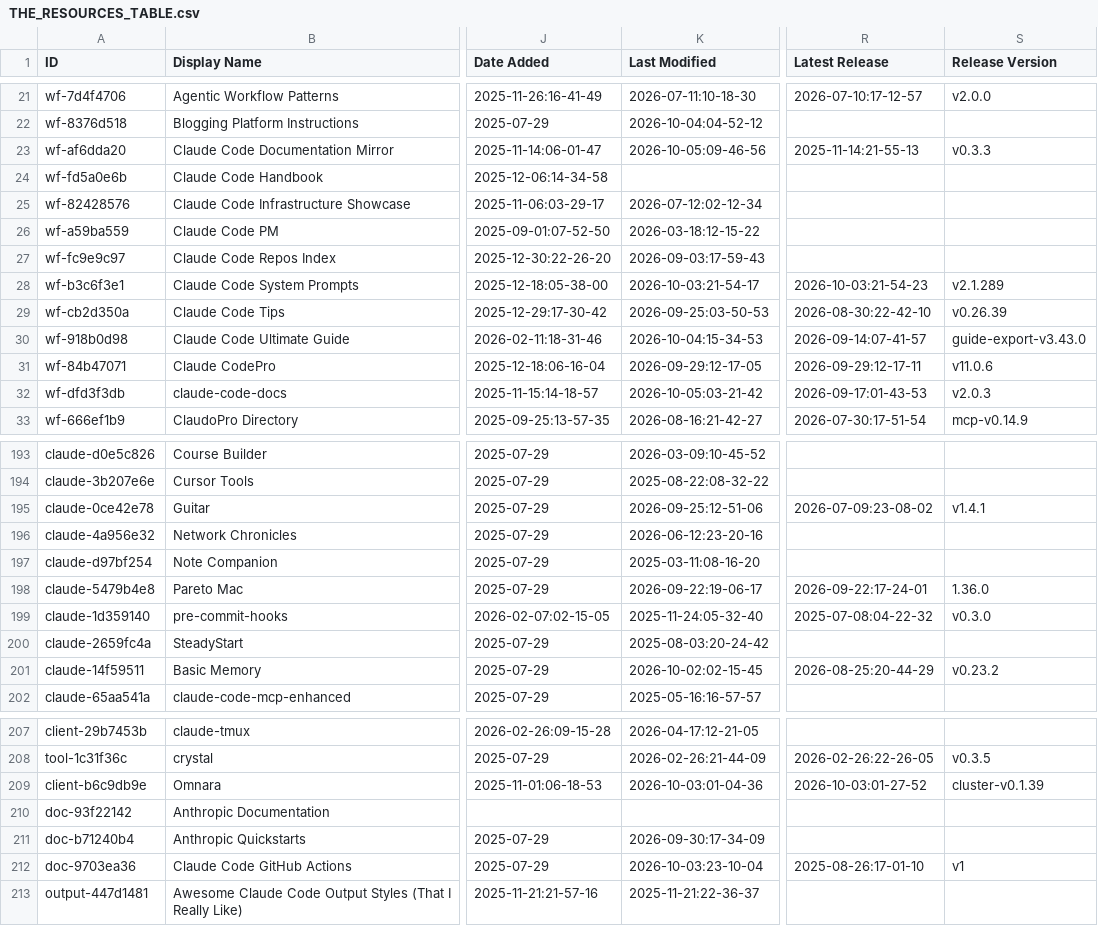
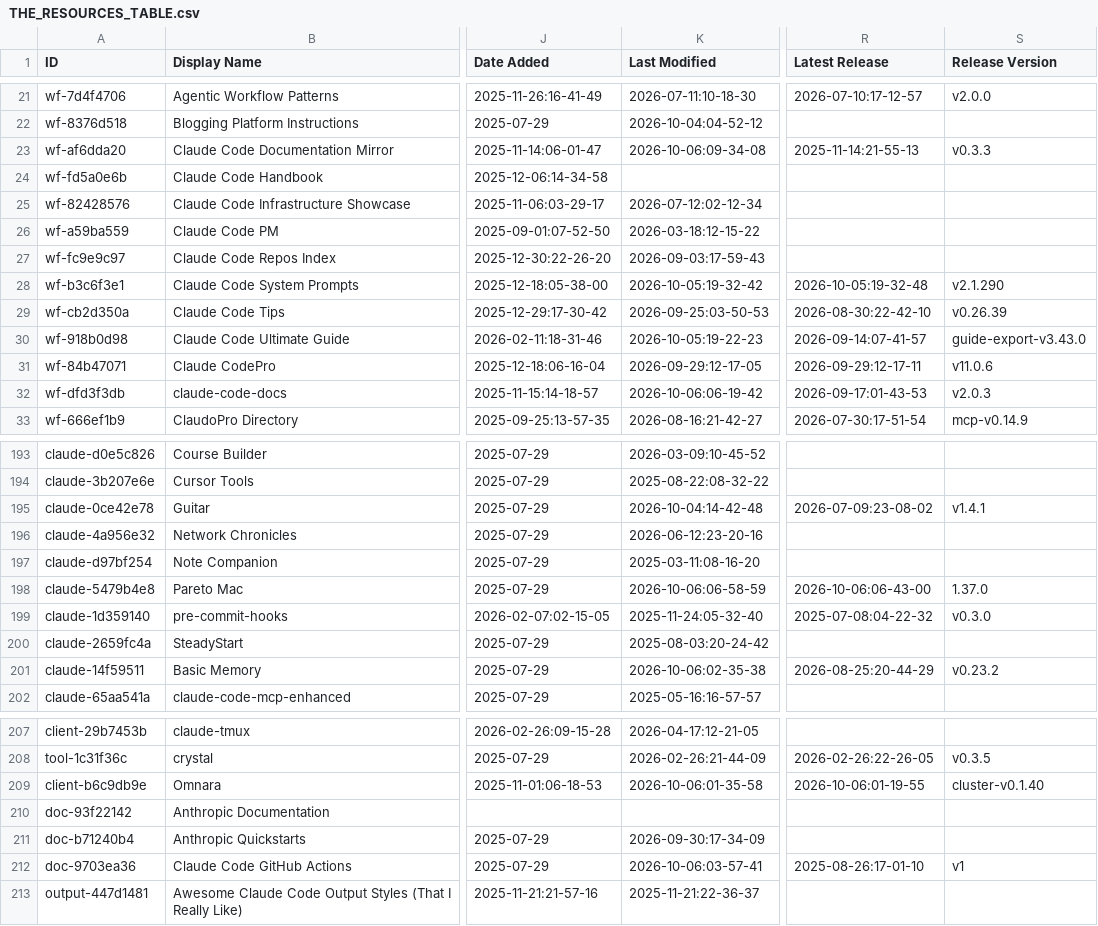
Before and after one commit to samber/awesome-claude-code, a CSV file: THE_RESOURCES_TABLE.csv, drawn as a sheet; only a part is shown, gaps mark what is left out; the diff covers the shown part only; the diff names each change by its address in the sheet, - before the commit and + after, or states it on an @@ line.

```diff
--- a/THE_RESOURCES_TABLE.csv
+++ b/THE_RESOURCES_TABLE.csv
-K23 (Last Modified): 2026-10-05:09-46-56
+K23 (Last Modified): 2026-10-06:09-34-08
-K28 (Last Modified): 2026-10-03:21-54-17
+K28 (Last Modified): 2026-10-05:19-32-42
-R28 (Latest Release): 2026-10-03:21-54-23
+R28 (Latest Release): 2026-10-05:19-32-48
-S28 (Release Version): v2.1.289
+S28 (Release Version): v2.1.290
-K30 (Last Modified): 2026-10-04:15-34-53
+K30 (Last Modified): 2026-10-05:19-22-23
-K32 (Last Modified): 2026-10-05:03-21-42
+K32 (Last Modified): 2026-10-06:06-19-42
-K195 (Last Modified): 2026-09-25:12-51-06
+K195 (Last Modified): 2026-10-04:14-42-48
-K198 (Last Modified): 2026-09-22:19-06-17
+K198 (Last Modified): 2026-10-06:06-58-59
-R198 (Latest Release): 2026-09-22:17-24-01
+R198 (Latest Release): 2026-10-06:06-43-00
-S198 (Release Version): 1.36.0
+S198 (Release Version): 1.37.0
-K201 (Last Modified): 2026-10-02:02-15-45
+K201 (Last Modified): 2026-10-06:02-35-38
-K209 (Last Modified): 2026-10-03:01-04-36
+K209 (Last Modified): 2026-10-06:01-35-58
-R209 (Latest Release): 2026-10-03:01-27-52
+R209 (Latest Release): 2026-10-06:01-19-55
-S209 (Release Version): cluster-v0.1.39
+S209 (Release Version): cluster-v0.1.40
-K212 (Last Modified): 2026-10-03:23-10-04
+K212 (Last Modified): 2026-10-06:03-57-41
```
Also changed, not shown: 35 edited cells elsewhere in this file.
